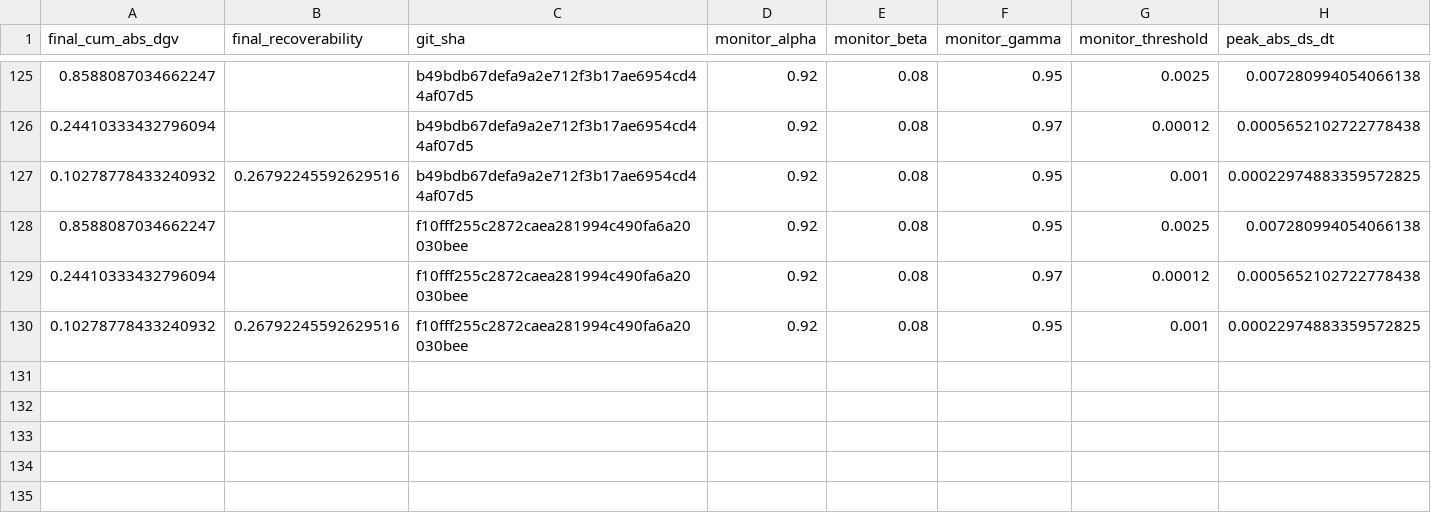
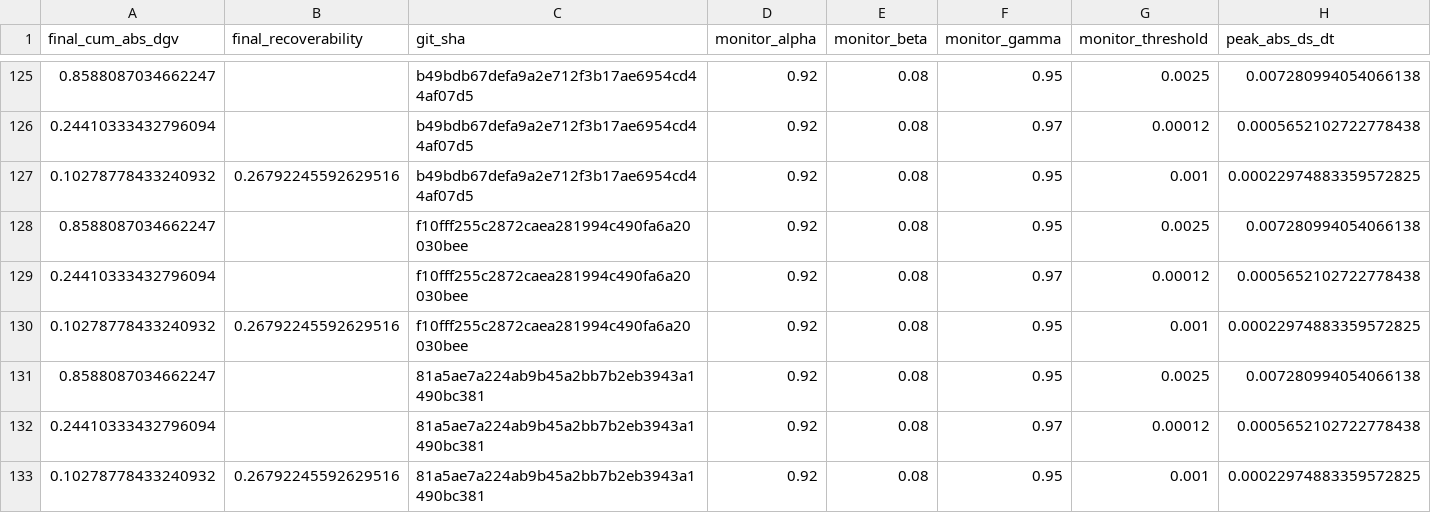
Before and after one commit to willshacklett/god-variable-theory, a CSV file: data/longitudinal/summary_history.csv, drawn as a sheet; only a part is shown, gaps mark what is left out; rows hold the shown columns only; the diff names each change by its address in the sheet, - before the commit and + after, or states it on an @@ line.

```diff
--- a/data/longitudinal/summary_history.csv
+++ b/data/longitudinal/summary_history.csv
+row 131: 0.8588087034662247 |  | 81a5ae7a224ab9b45a2bb7b2eb3943a1490bc381 | 0.92 | 0.08 | 0.95 | 0.0025 | 0.007280994054066138
+row 132: 0.24410333432796094 |  | 81a5ae7a224ab9b45a2bb7b2eb3943a1490bc381 | 0.92 | 0.08 | 0.97 | 0.00012 | 0.0005652102722778438
+row 133: 0.10278778433240932 | 0.26792245592629516 | 81a5ae7a224ab9b45a2bb7b2eb3943a1490bc381 | 0.92 | 0.08 | 0.95 | 0.001 | 0.00022974883359572825
```
Also changed, not shown: data/longitudinal/summary_history_binned.csv.
